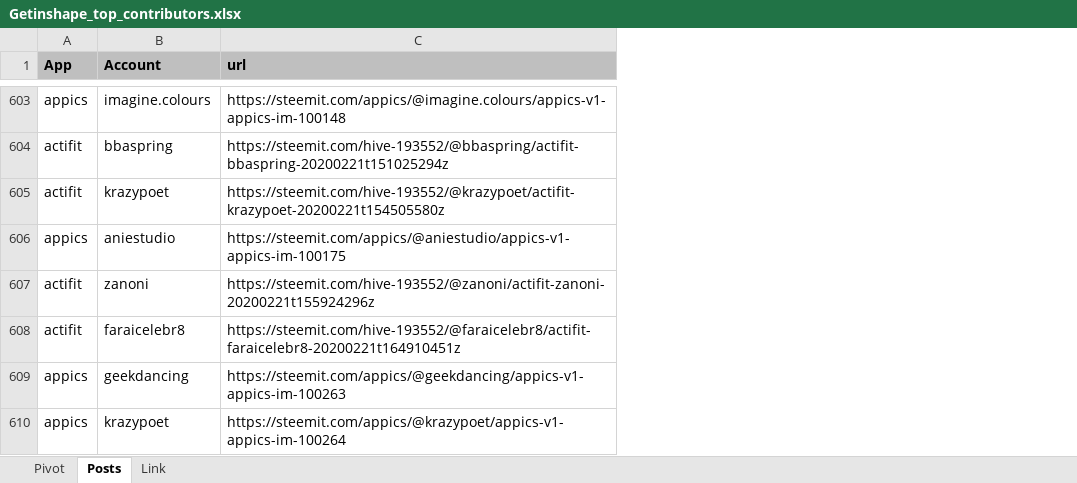
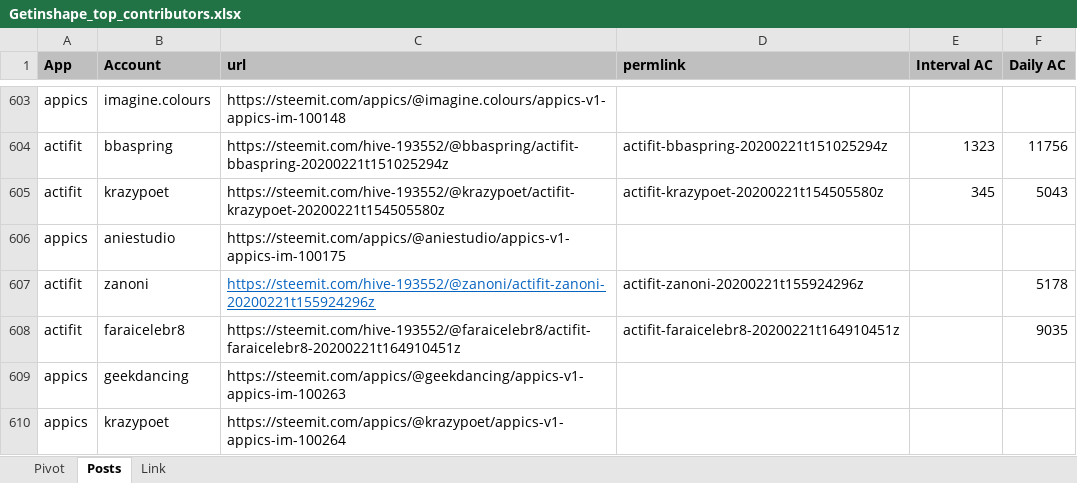
Before and after one commit to stats-generator/Actifit, an Excel workbook: Getinshape_top_contributors.xlsx, sheet Posts, drawn as a sheet; only a part is shown, gaps mark what is left out; values as stored, in another font and other column widths than the file's, no borders; the diff covers the shown part only; the diff names each change by its address in the sheet, - before the commit and + after, or states it on an @@ line.

```diff
--- a/Getinshape_top_contributors.xlsx (sheet Posts)
+++ b/Getinshape_top_contributors.xlsx (sheet Posts)
+column D (permlink), rows 604-608: actifit-bbaspring-20200221t151025294z | actifit-krazypoet-20200221t154505580z |  | actifit-zanoni-20200221t155924296z | actifit-faraicelebr8-20200221t164910451z
+column E (Interval AC), rows 604-605: 1323 | 345
+column F (Daily AC), rows 604-608: 11756 | 5043 |  | 5178 | 9035
@@ C607 underline: off → on, text colour: black → #0563C1 @@
```
Also changed, not shown: cell formats elsewhere in this sheet, sheet Pivot.
